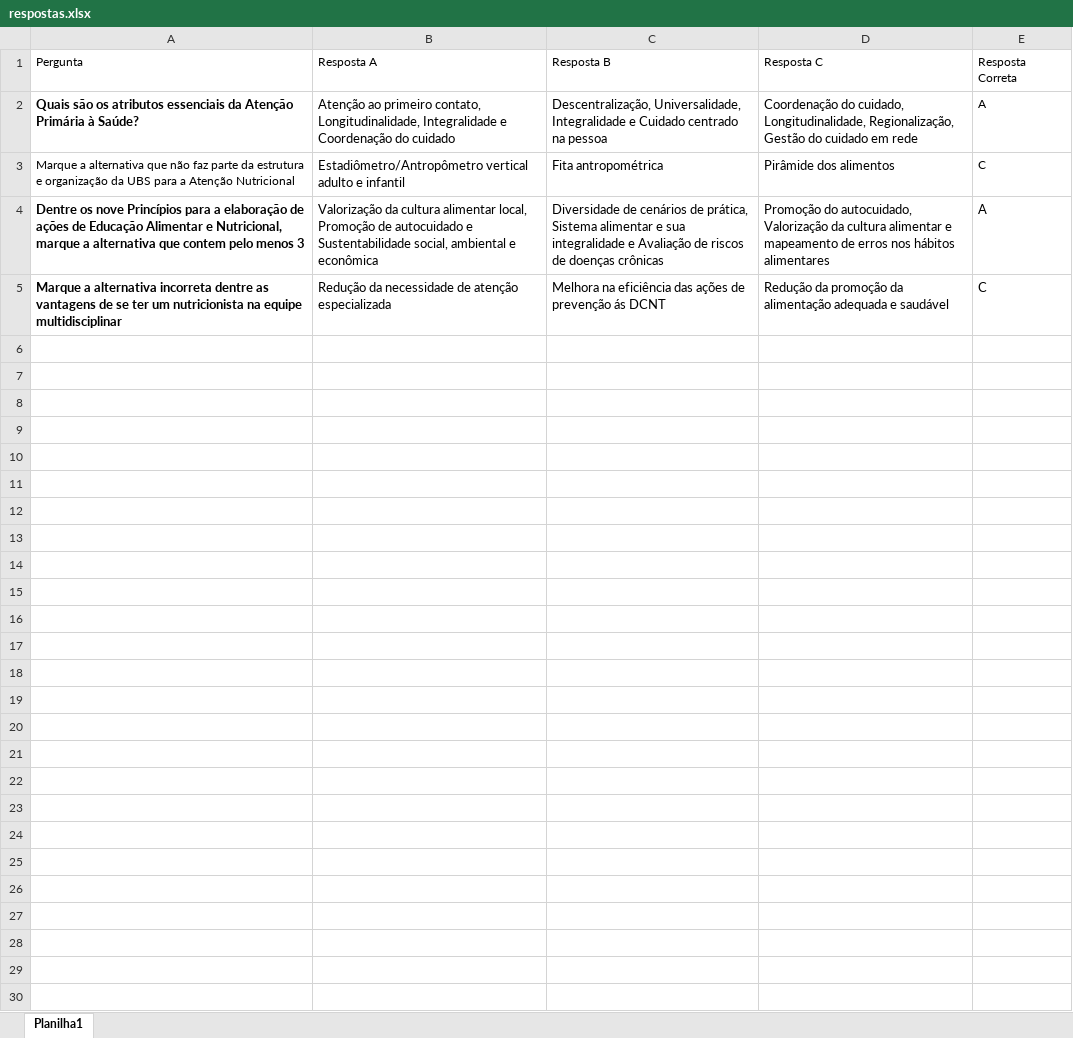
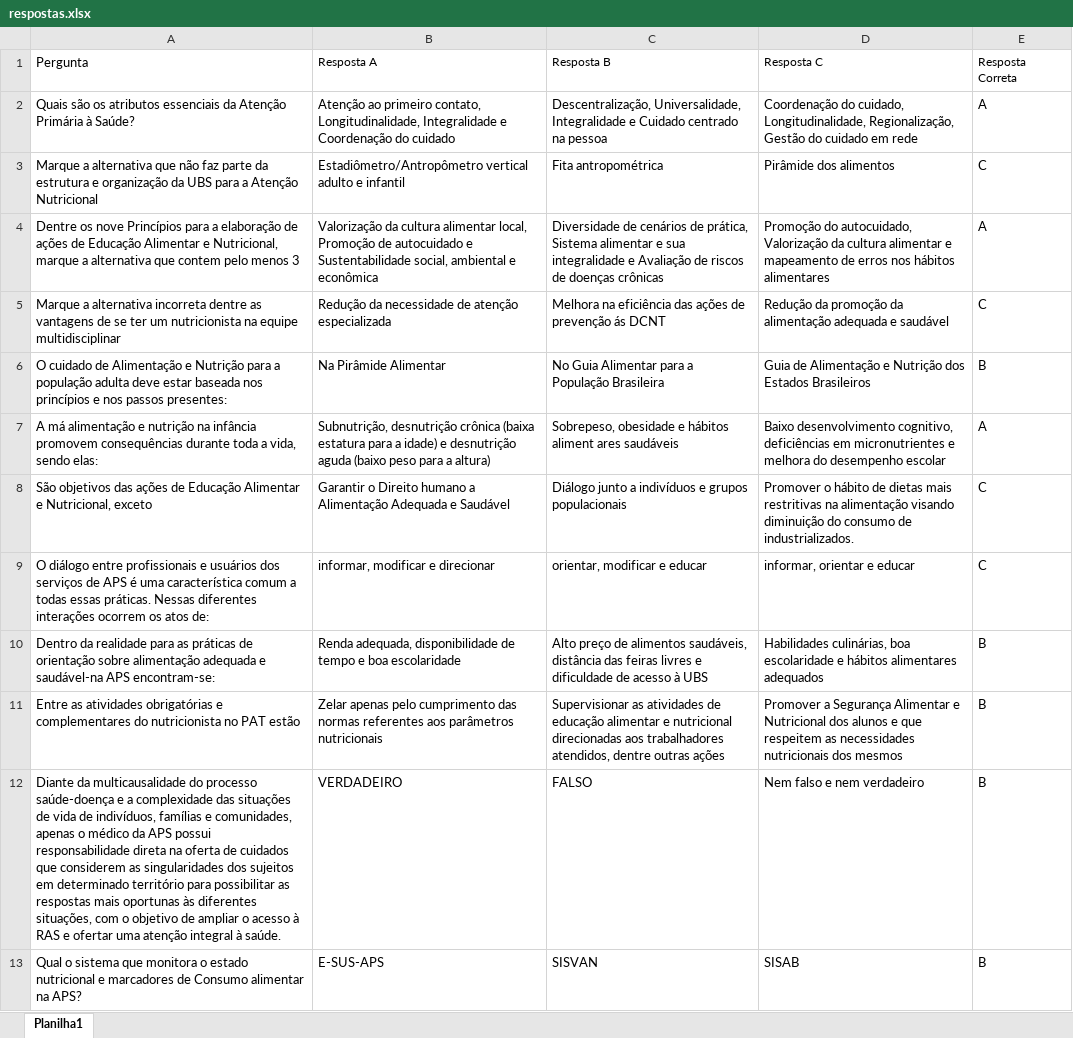
Before and after one commit to fmoraisbr/quizconasems2023, an Excel workbook: respostas.xlsx, sheet Planilha1, drawn as a sheet; only a part is shown; values as stored, in another font and other column widths than the file's, no borders; the diff covers the shown part only; the diff names each change by its address in the sheet, - before the commit and + after, or states it on an @@ line.

```diff
--- a/respostas.xlsx (sheet Planilha1)
+++ b/respostas.xlsx (sheet Planilha1)
@@ A1 text size: larger @@
-A2 bold: on
+A2 bold: off
@@ E2:E3 text size: larger @@
@@ A3 text size: larger @@
-A4:A5 bold: on
+A4:A5 bold: off
+row 6: O cuidado de Alimentação e Nutrição para a população adulta deve estar baseada nos princípios e nos passos presentes: | Na Pirâmide Alimentar | No Guia Alimentar para a População Brasileira | Guia de Alimentação e Nutrição dos Estados Brasileiros | B
+row 7: A má alimentação e nutrição na infância promovem consequências durante toda a vida, sendo elas: | Subnutrição, desnutrição crônica (baixa estatura para a idade) e desnutrição aguda (baixo peso para a altura) | Sobrepeso, obesidade e hábitos aliment ares saudáveis | Baixo desenvolvimento cognitivo, deficiências em micronutrientes e melhora do desempenho escolar | A
+row 8: São objetivos das ações de Educação Alimentar e Nutricional, exceto | Garantir o Direito humano a Alimentação Adequada e Saudável | Diálogo junto a indivíduos e grupos populacionais | Promover o hábito de dietas mais restritivas na alimentação visando diminuição do consumo de industrializados. | C
+row 9: O diálogo entre profissionais e usuários dos serviços de APS é uma característica comum a todas essas práticas. Nessas diferentes interações ocorrem os atos de: | informar, modificar e direcionar | orientar, modificar e educar | informar, orientar e educar | C
+row 10: Dentro da realidade para as práticas de orientação sobre alimentação adequada e saudável-na APS encontram-se: | Renda adequada, disponibilidade de tempo e boa escolaridade | Alto preço de alimentos saudáveis, distância das feiras livres e dificuldade de acesso à UBS | Habilidades culinárias, boa escolaridade e hábitos alimentares adequados | B
+row 11: Entre as atividades obrigatórias e complementares do nutricionista no PAT estão | Zelar apenas pelo cumprimento das normas referentes aos parâmetros nutricionais | Supervisionar as atividades de educação alimentar e nutricional direcionadas aos trabalhadores atendidos, dentre outras ações | Promover a Segurança Alimentar e Nutricional dos alunos e que respeitem as necessidades nutricionais dos mesmos | B
+row 12: Diante da multicausalidade do processo saúde-doença e a complexidade das situações de vida de indivíduos, famílias e comunidades, apenas o médico da APS possui responsabilidade direta na oferta de cuidados que considerem as singularidades dos sujeitos em determinado território para possibilitar as respostas mais oportunas às diferentes situações, com o objetivo de ampliar o acesso à RAS e ofertar uma atenção integral à saúde. | VERDADEIRO | FALSO | Nem falso e nem verdadeiro | B
+row 13: Qual o sistema que monitora o estado nutricional e marcadores de Consumo alimentar na APS? | E-SUS-APS | SISVAN | SISAB | B
```
Also changed, not shown: 12 added rows elsewhere in this sheet, 2 other files.
